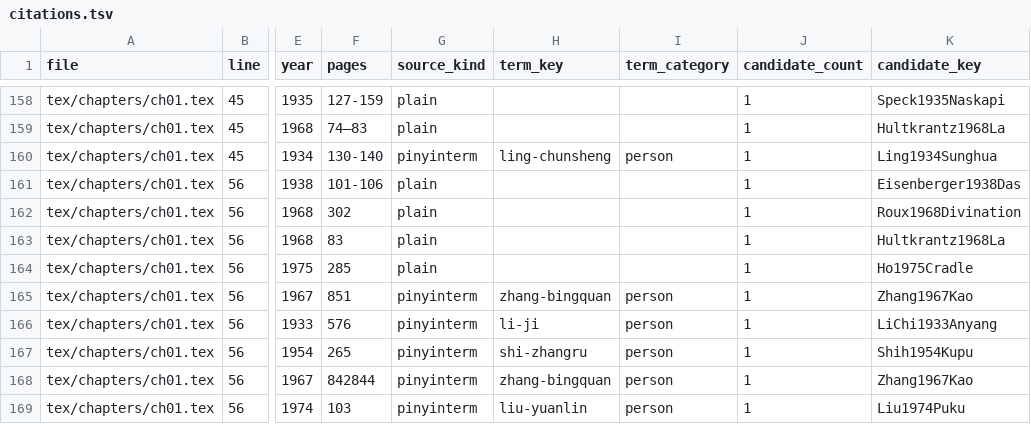
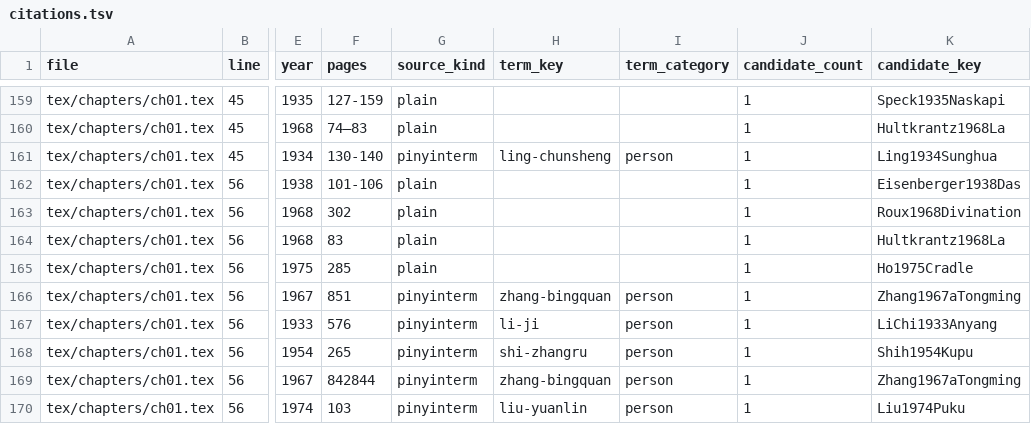
Before and after one commit to nh36/Keightley, a TSV file: data/citations.tsv, drawn as a sheet; only a part is shown, gaps mark what is left out; addresses are those after the commit; the diff covers the shown part only; the diff names each change by its address in the sheet, - before the commit and + after, or states it on an @@ line.

```diff
--- a/data/citations.tsv
+++ b/data/citations.tsv
-K166 (candidate_key): Zhang1967Kao
+K166 (candidate_key): Zhang1967aTongming
-K169 (candidate_key): Zhang1967Kao
+K169 (candidate_key): Zhang1967aTongming
```
Also changed, not shown: 13 added rows and 34 edited cells elsewhere in this file, build/qa/unmatched_citations.tsv, 5 other files.
